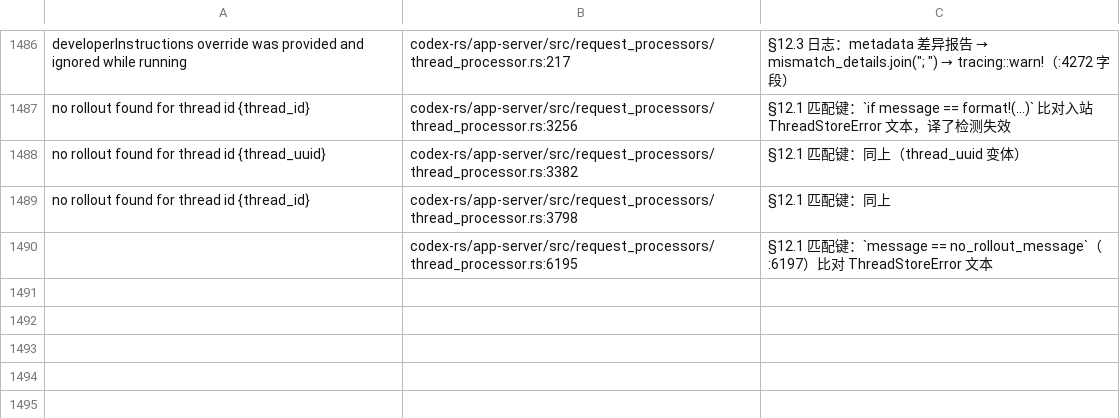
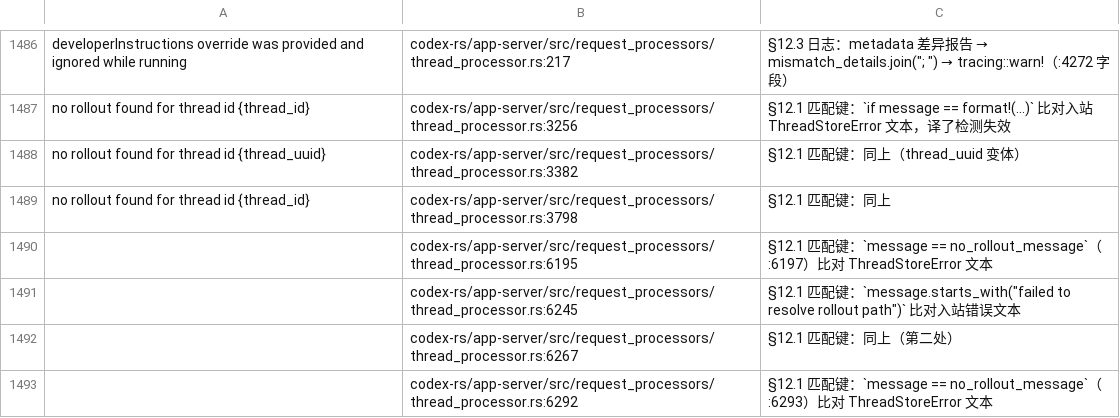
Before and after one commit to clearnature/codex, a TSV file: codex-rs/i18n/not-translated-unwrapped.tsv, drawn as a sheet; only a part is shown, gaps mark what is left out; the diff names each change by its address in the sheet, - before the commit and + after, or states it on an @@ line.

Commit message:
i18n(app-server): 批 A-7 thread_processor.rs 收尾（fork/历史/会话摘要系列）
- 译：thread did not include persisted history 2 值、fork source thread、flush/inherit goal、
  rollout path 查询、anchor turn 游标、序列化/反序列化、operation not supported、list threads、
  not materialized 2 键、会话摘要
- 登记匹配键 3 处：:6245/:6267 (starts_with rollout path)、:6292 (no_rollout_message ==)
- 返工：unused=漏译(:6318/:6324 includeTurns)、clippy redundant clone 经 as_str 解决
- i18n-check r-muat7hob-iks5gc（3882 词条全零）；cargo check/clippy EXIT=0；docs §41

```diff
--- a/codex-rs/i18n/not-translated-unwrapped.tsv
+++ b/codex-rs/i18n/not-translated-unwrapped.tsv
+row 1491:  | codex-rs/app-server/src/request_processors/thread_processor.rs:6245 | §12.1 匹配键：`message.starts_with("failed to resolve rollout path")` 比对入站错误文本
+row 1492:  | codex-rs/app-server/src/request_processors/thread_processor.rs:6267 | §12.1 匹配键：同上（第二处）
+row 1493:  | codex-rs/app-server/src/request_processors/thread_processor.rs:6292 | §12.1 匹配键：`message == no_rollout_message`（:6293）比对 ThreadStoreError 文本
```
Also changed, not shown: 3 other files.
